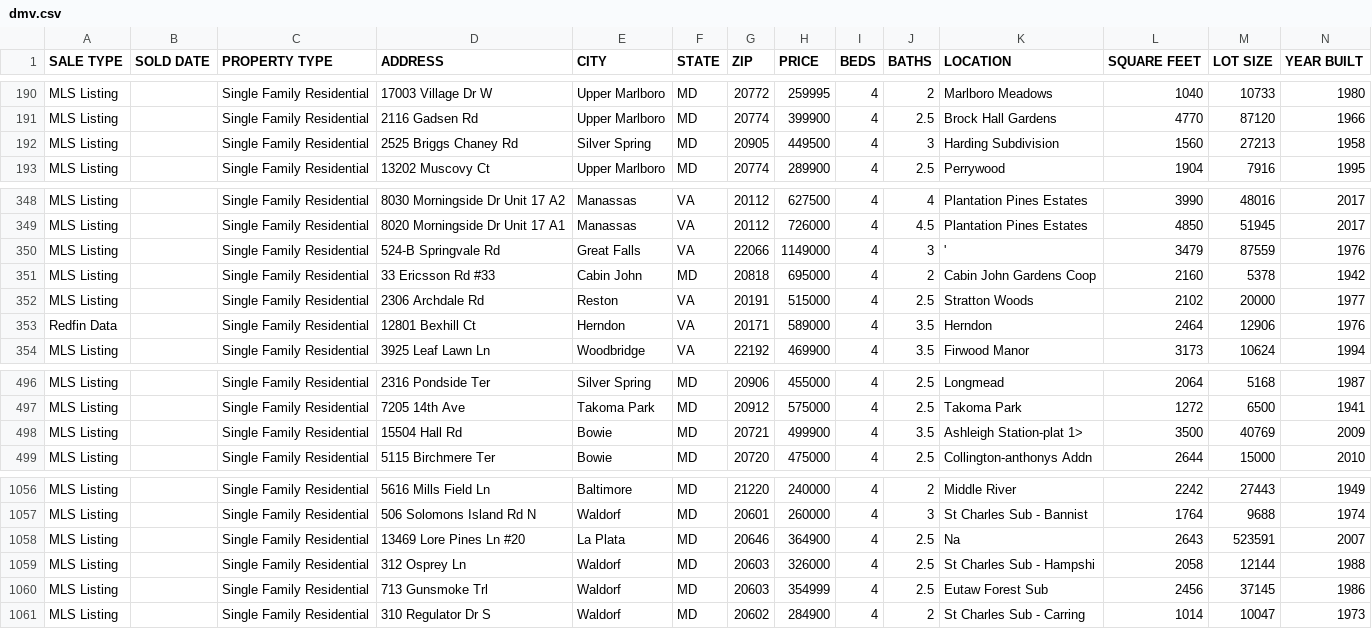
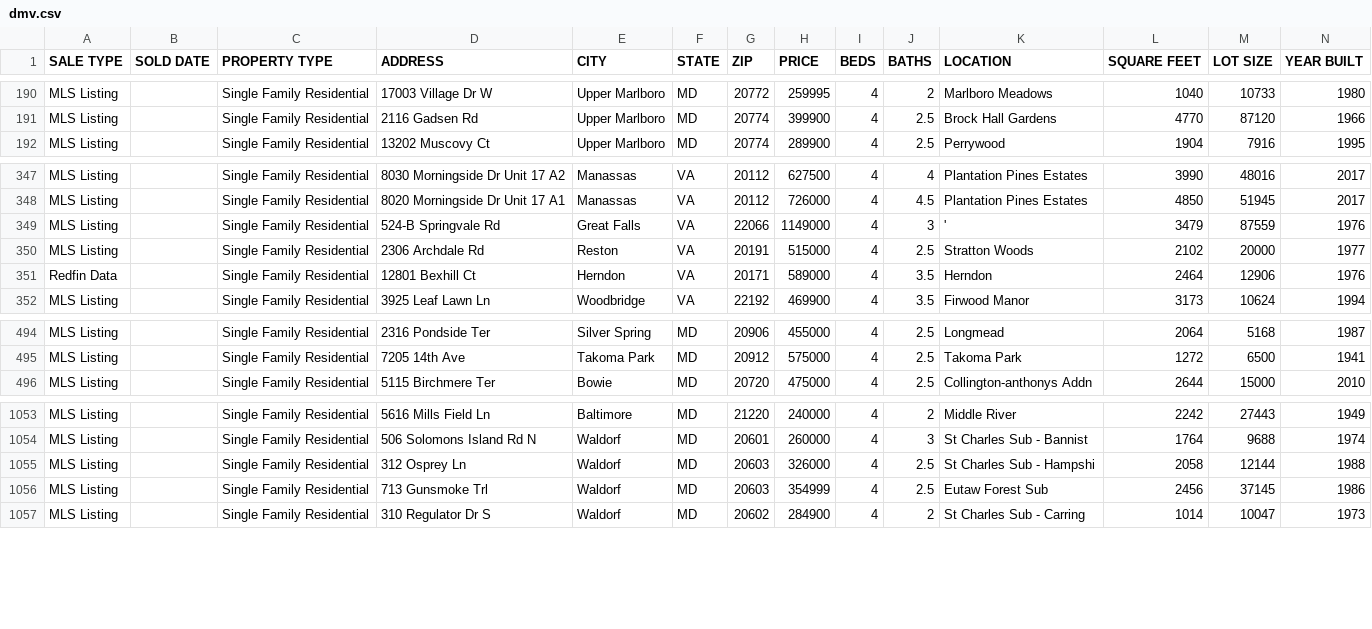
Before and after one commit to andrewflack/wheretolive, a CSV file: data/dmv.csv, drawn as a sheet; only a part is shown, gaps mark what is left out; rows hold the shown columns only; the diff names each change by its address in the sheet, - before the commit and + after, or states it on an @@ line.

Commit message:
started creating blind sample

```diff
--- a/data/dmv.csv
+++ b/data/dmv.csv
-row 192: MLS Listing |  | Single Family Residential | 2525 Briggs Chaney Rd | Silver Spring | MD | 20905 | 449500 | 4 | 3 | Harding Subdivision | 1560 | 27213 | 1958
-row 351: MLS Listing |  | Single Family Residential | 33 Ericsson Rd #33 | Cabin John | MD | 20818 | 695000 | 4 | 2 | Cabin John Gardens Coop | 2160 | 5378 | 1942
-row 498: MLS Listing |  | Single Family Residential | 15504 Hall Rd | Bowie | MD | 20721 | 499900 | 4 | 3.5 | Ashleigh Station-plat 1> | 3500 | 40769 | 2009
-row 1058: MLS Listing |  | Single Family Residential | 13469 Lore Pines Ln #20 | La Plata | MD | 20646 | 364900 | 4 | 2.5 | Na | 2643 | 523591 | 2007
```
Also changed, not shown: 3 other files.
